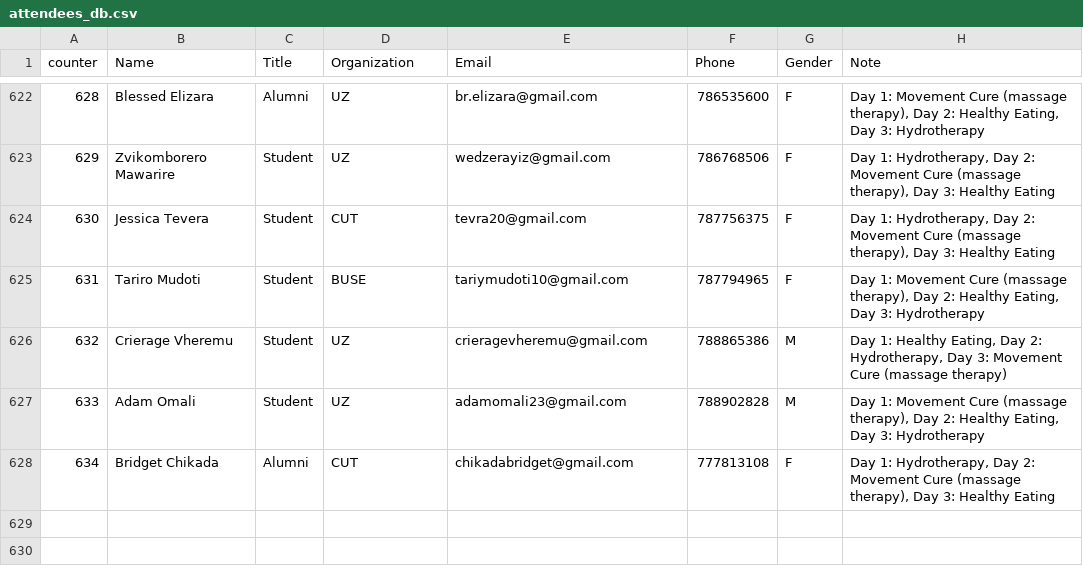
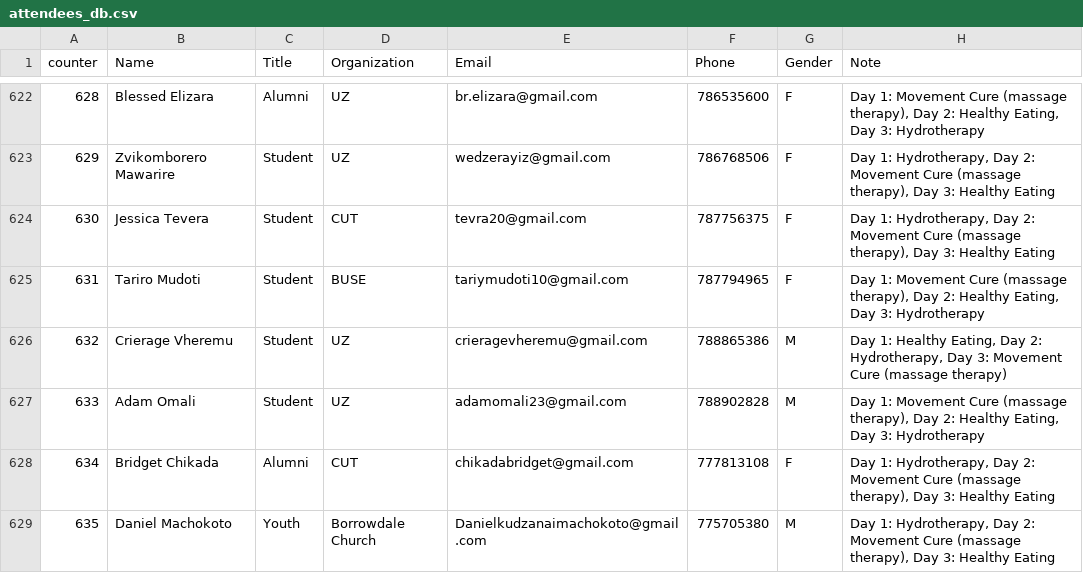
Before and after one commit to keptac/pcm-be, a CSV file: app-middlewares/attendees_db.csv, drawn as a sheet; only a part is shown, gaps mark what is left out.

```diff
--- a/app-middlewares/attendees_db.csv
+++ b/app-middlewares/attendees_db.csv
@@ -628 +628,2 @@
 634,Bridget Chikada,Alumni,CUT,chikadabridget@gmail.com,777813108,F,"Day 1: Hydrotherapy, Day 2: Movement Cure (massage therapy), Day 3: Healthy Eating"
+635,Daniel Machokoto,Youth,Borrowdale Church,Danielkudzanaimachokoto@gmail.com,775705380,M,"Day 1: Hydrotherapy, Day 2: Movement Cure (massage therapy), Day 3: Healthy Eating"
```
Also changed, not shown: 4 other files.
